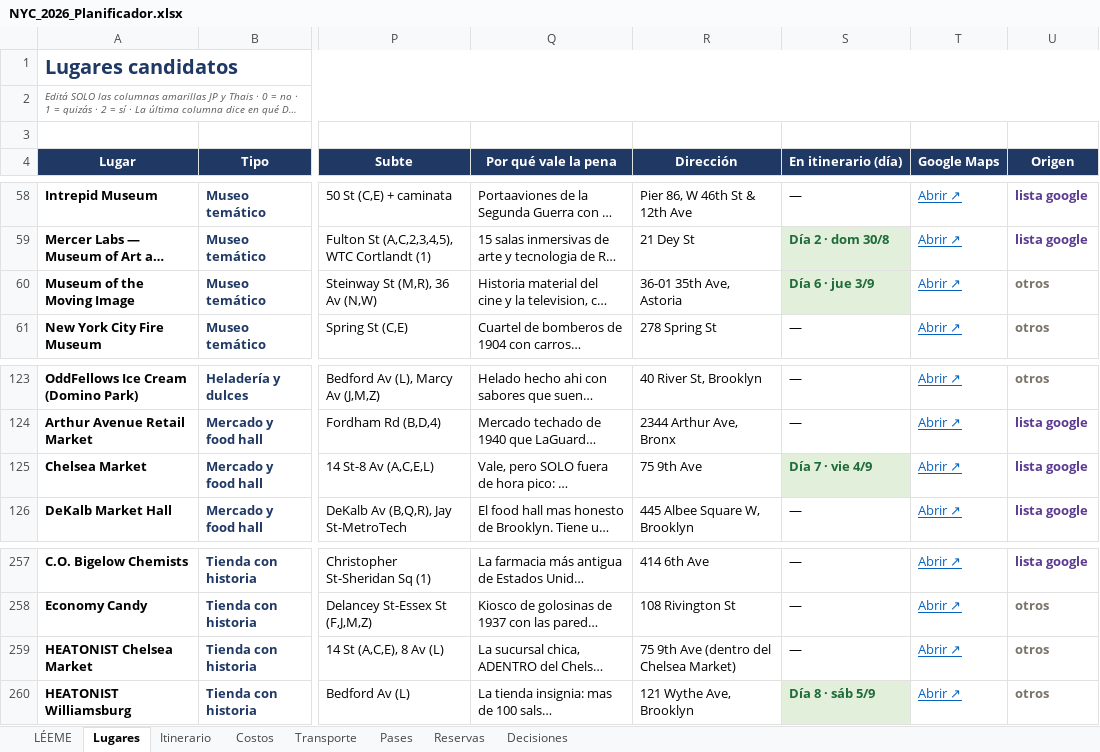
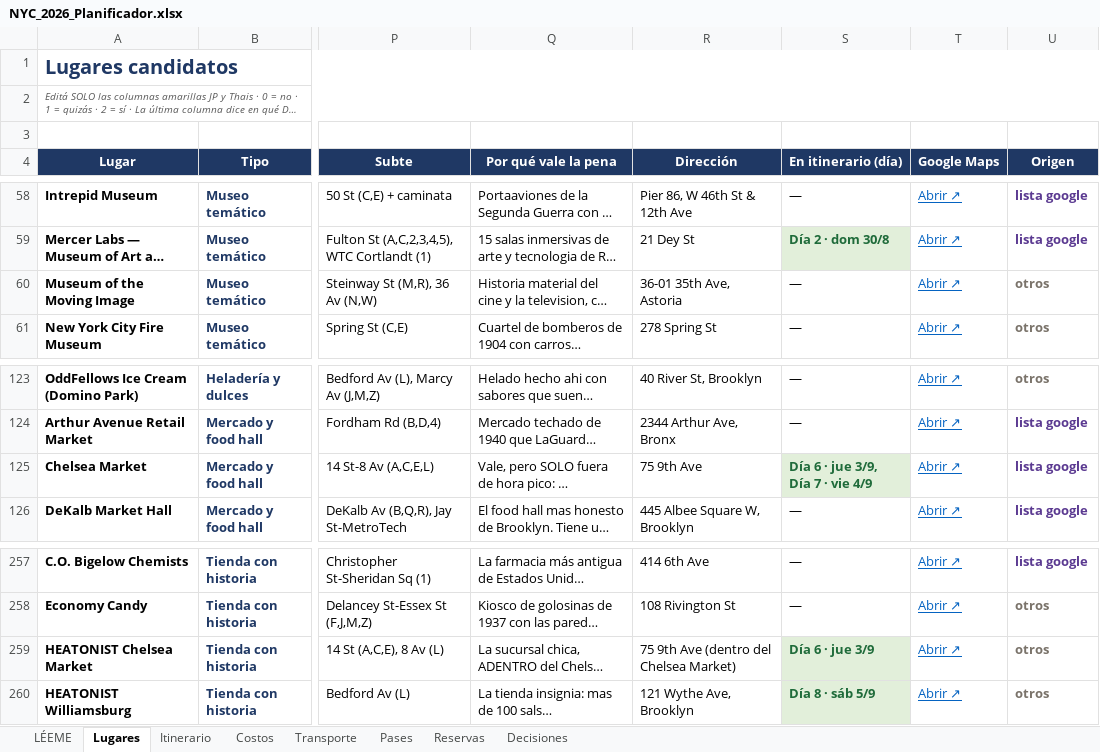
Before and after one commit to yampo/nyc-2026, an Excel workbook: NYC_2026_Planificador.xlsx, sheet Lugares, drawn as a sheet; only a part is shown, gaps mark what is left out; long unchanged cells end in …; values as stored, in another font and other column widths than the file's, no borders; conditional formats not drawn; the diff names each change by its address in the sheet, - before the commit and + after, or states it on an @@ line.

```diff
--- a/NYC_2026_Planificador.xlsx (sheet Lugares)
+++ b/NYC_2026_Planificador.xlsx (sheet Lugares)
-S60 (En itinerario (día)): Día 6 · jue 3/9
+S60 (En itinerario (día)): —
@@ S60 fill: #E2EFDA → none, bold: on → off, text colour: #1F6B3A → black @@
-S125 (En itinerario (día)): Día 7 · vie 4/9
+S125 (En itinerario (día)): Día 6 · jue 3/9, Día 7 · vie 4/9
-S259 (En itinerario (día)): —
+S259 (En itinerario (día)): Día 6 · jue 3/9
@@ S259 fill: none → #E2EFDA, bold: off → on, text colour: black → #1F6B3A @@
```
Also changed, not shown: sheet Itinerario, 7 other files.
